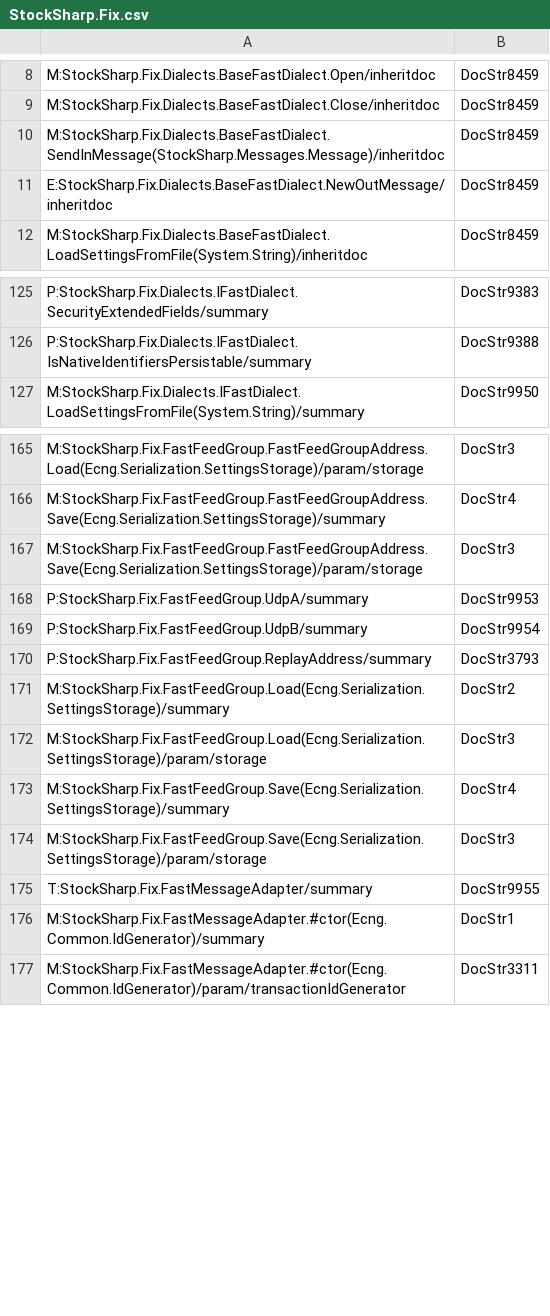
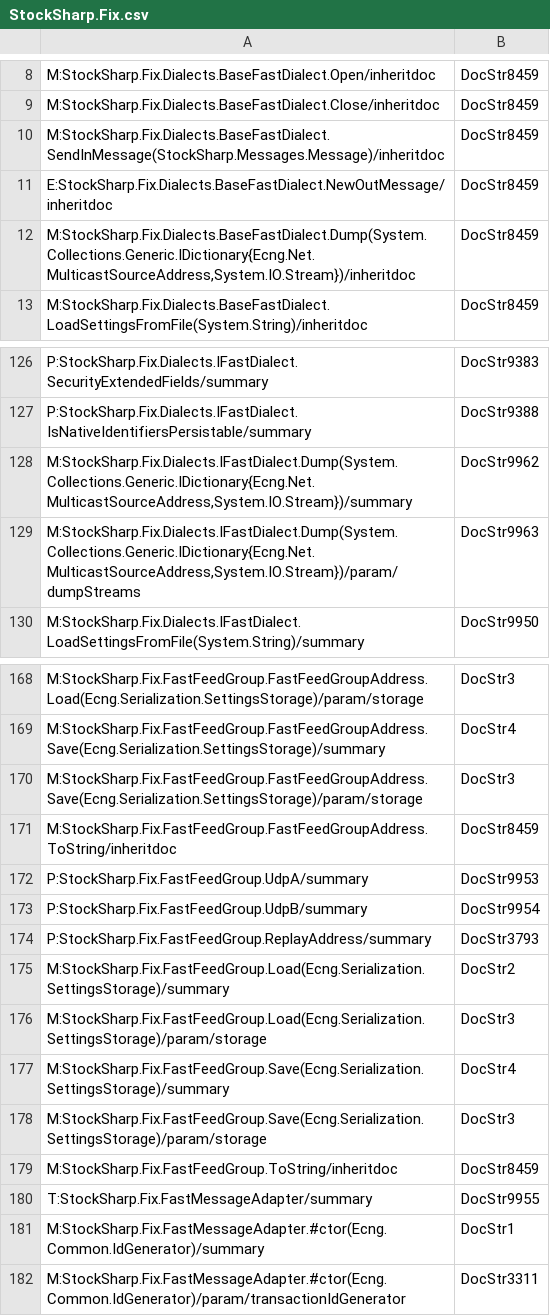
Before and after one commit to StockSharp/StockSharp, a CSV file: Localization/XmlComments/StockSharp.Fix.csv, drawn as a sheet; only a part is shown, gaps mark what is left out; the diff names each change by its address in the sheet, - before the commit and + after, or states it on an @@ line.

```diff
--- a/Localization/XmlComments/StockSharp.Fix.csv
+++ b/Localization/XmlComments/StockSharp.Fix.csv
+row 12: M:StockSharp.Fix.Dialects.BaseFastDialect.Dump(System.Collections.Generic.IDictionary{Ecng.Net.MulticastSourceAddress,System.IO.Stream})/inheritdoc | DocStr8459
+row 128: M:StockSharp.Fix.Dialects.IFastDialect.Dump(System.Collections.Generic.IDictionary{Ecng.Net.MulticastSourceAddress,System.IO.Stream})/summary | DocStr9962
+row 129: M:StockSharp.Fix.Dialects.IFastDialect.Dump(System.Collections.Generic.IDictionary{Ecng.Net.MulticastSourceAddress,System.IO.Stream})/param/dumpStreams | DocStr9963
+row 171: M:StockSharp.Fix.FastFeedGroup.FastFeedGroupAddress.ToString/inheritdoc | DocStr8459
+row 179: M:StockSharp.Fix.FastFeedGroup.ToString/inheritdoc | DocStr8459
```
Also changed, not shown: Localization/XmlComments/StockSharp.Algo.csv, 2 other files.
